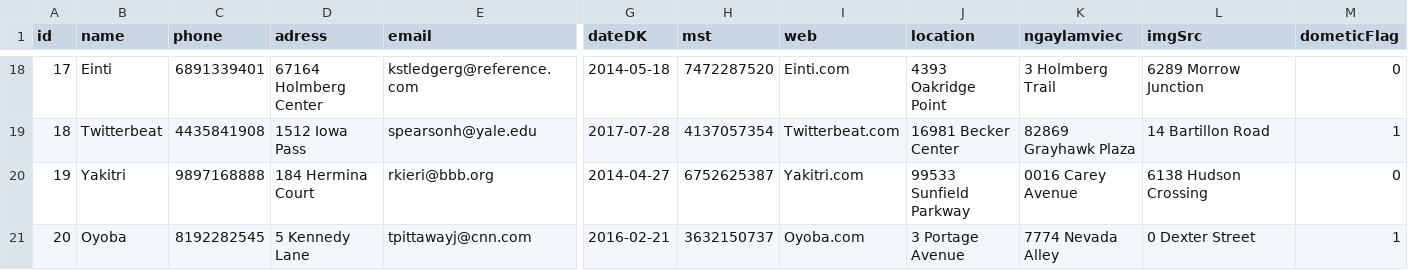
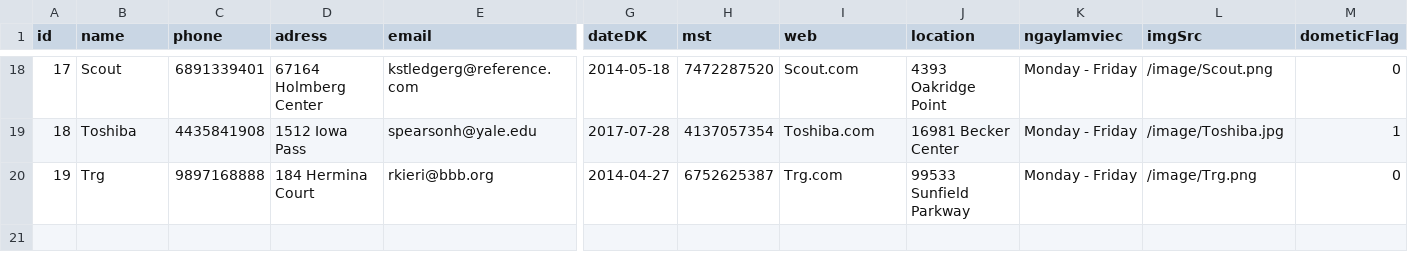
Before and after one commit to BossCuong/DBS2017-A02, a CSV file: dbs/data/company.csv, drawn as a sheet; only a part is shown, gaps mark what is left out; rows hold the shown columns only; the diff covers the shown part only; the diff names each change by its address in the sheet, - before the commit and + after, or states it on an @@ line.

```diff
--- a/dbs/data/company.csv
+++ b/dbs/data/company.csv
-B18 (name): Einti
+B18 (name): Scout
-I18 (web): Einti.com
+I18 (web): Scout.com
-K18 (ngaylamviec): 3 Holmberg Trail
+K18 (ngaylamviec): Monday - Friday
-L18 (imgSrc): 6289 Morrow Junction
+L18 (imgSrc): /image/Scout.png
-B19 (name): Twitterbeat
+B19 (name): Toshiba
-I19 (web): Twitterbeat.com
+I19 (web): Toshiba.com
-K19 (ngaylamviec): 82869 Grayhawk Plaza
+K19 (ngaylamviec): Monday - Friday
-L19 (imgSrc): 14 Bartillon Road
+L19 (imgSrc): /image/Toshiba.jpg
-B20 (name): Yakitri
+B20 (name): Trg
-I20 (web): Yakitri.com
+I20 (web): Trg.com
-K20 (ngaylamviec): 0016 Carey Avenue
+K20 (ngaylamviec): Monday - Friday
-L20 (imgSrc): 6138 Hudson Crossing
+L20 (imgSrc): /image/Trg.png
-row 21: 20 | Oyoba | 8192282545 | 5 Kennedy Lane | tpittawayj@cnn.com | 2016-02-21 | 3632150737 | Oyoba.com | 3 Portage Avenue | 7774 Nevada Alley | 0 Dexter Street | 1
```
Also changed, not shown: 60 edited cells elsewhere in this file, 19 other files.
